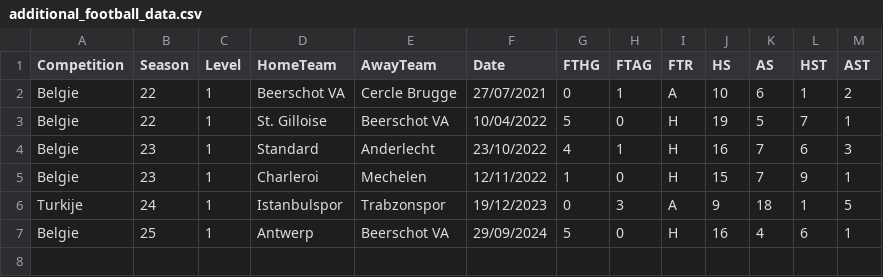
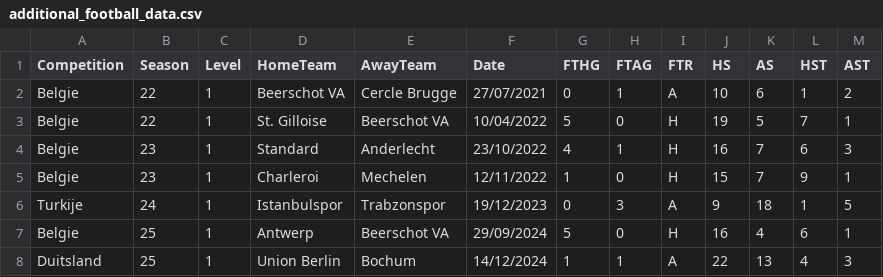
Before and after one commit to Sander-Timmerman/football_prediction_model, a CSV file: input/additional_football_data.csv, drawn as a sheet; the diff names each change by its address in the sheet, - before the commit and + after, or states it on an @@ line.

Commit message:
add additional data from one game

```diff
--- a/input/additional_football_data.csv
+++ b/input/additional_football_data.csv
+row 8: Duitsland | 25 | 1 | Union Berlin | Bochum | 14/12/2024 | 1 | 1 | A | 22 | 13 | 4 | 3
```
